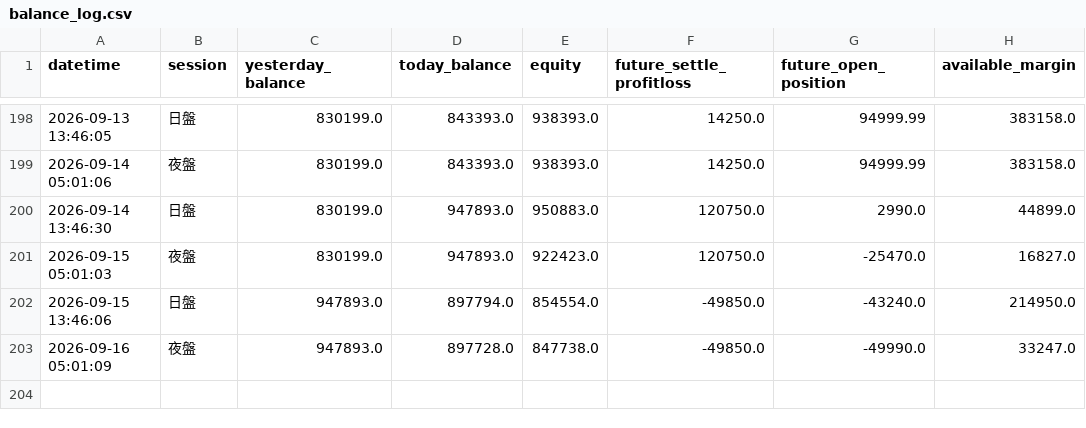
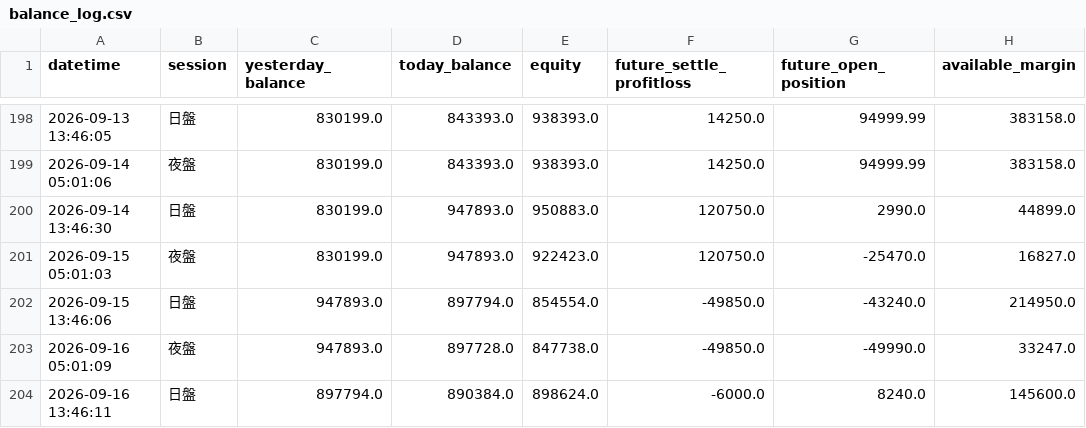
Before and after one commit to KevinYang515/trading-dashboard, a CSV file: logs/balance_log.csv, drawn as a sheet; only a part is shown, gaps mark what is left out.

Commit message:
balance: 2026-09-16 13:46:12

```diff
--- a/logs/balance_log.csv
+++ b/logs/balance_log.csv
@@ -203 +203,2 @@
 2026-09-16 05:01:09,夜盤,947893.0,897728.0,847738.0,-49850.0,-49990.0,33247.0
+2026-09-16 13:46:11,日盤,897794.0,890384.0,898624.0,-6000.0,8240.0,145600.0
```
